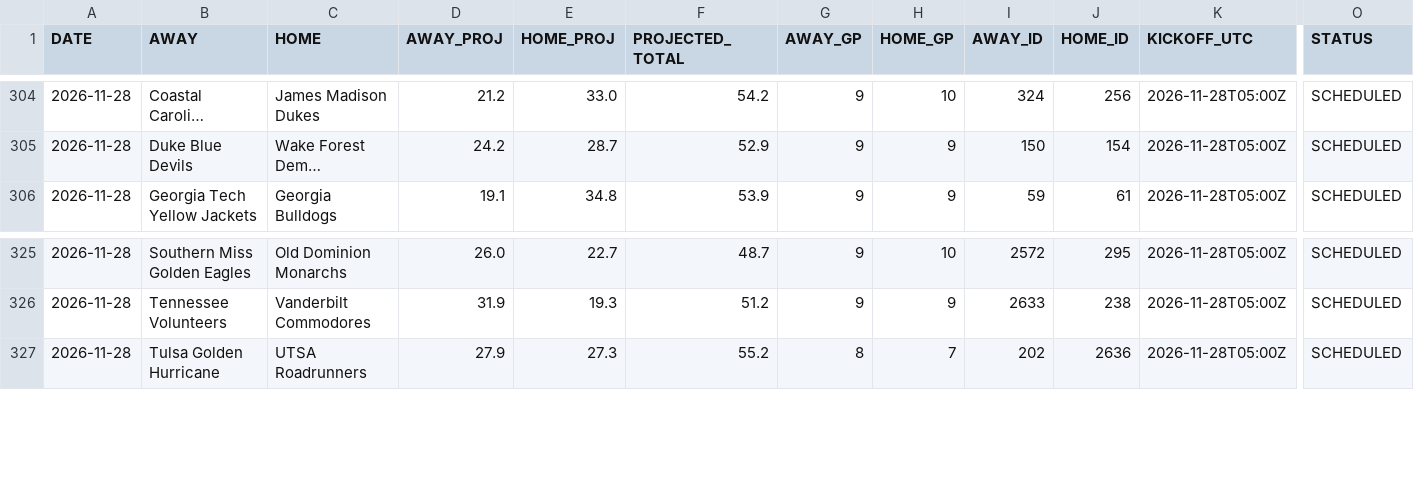
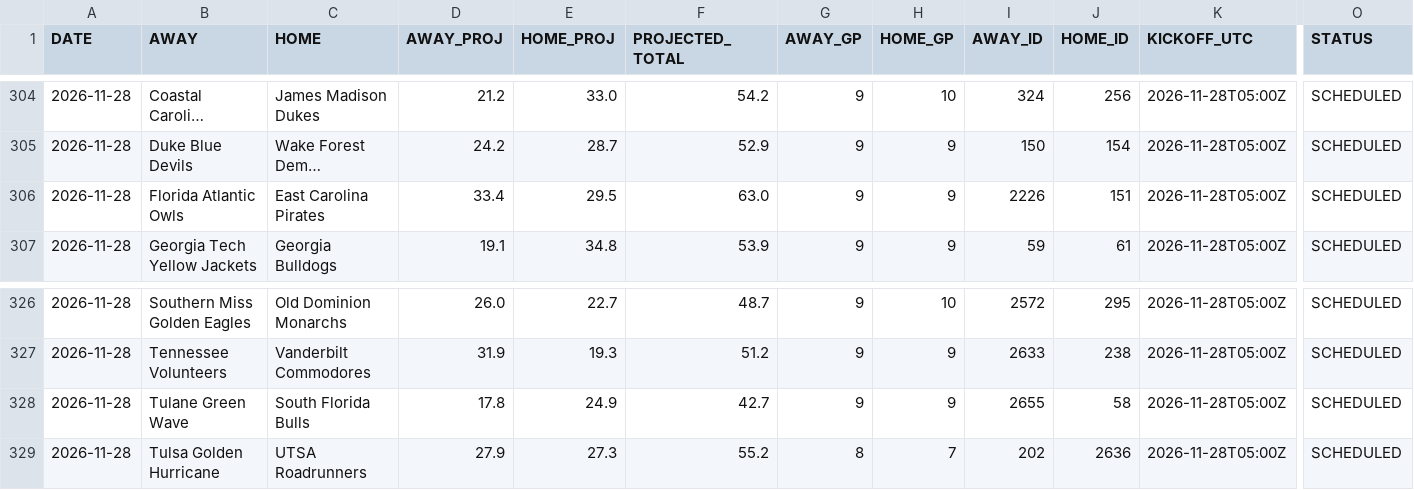
Before and after one commit to OnTilt829/PropPlus, a CSV file: data/cfb_projections.csv, drawn as a sheet; only a part is shown, gaps mark what is left out; long unchanged cells end in …; rows hold the shown columns only; the diff names each change by its address in the sheet, - before the commit and + after, or states it on an @@ line.

```diff
--- a/data/cfb_projections.csv
+++ b/data/cfb_projections.csv
+row 306: 2026-11-28 | Florida Atlantic Owls | East Carolina Pirates | 33.4 | 29.5 | 63.0 | 9 | 9 | 2226 | 151 | 2026-11-28T05:00Z | SCHEDULED
+row 328: 2026-11-28 | Tulane Green Wave | South Florida Bulls | 17.8 | 24.9 | 42.7 | 9 | 9 | 2655 | 58 | 2026-11-28T05:00Z | SCHEDULED
```
Also changed, not shown: 2 other files.
